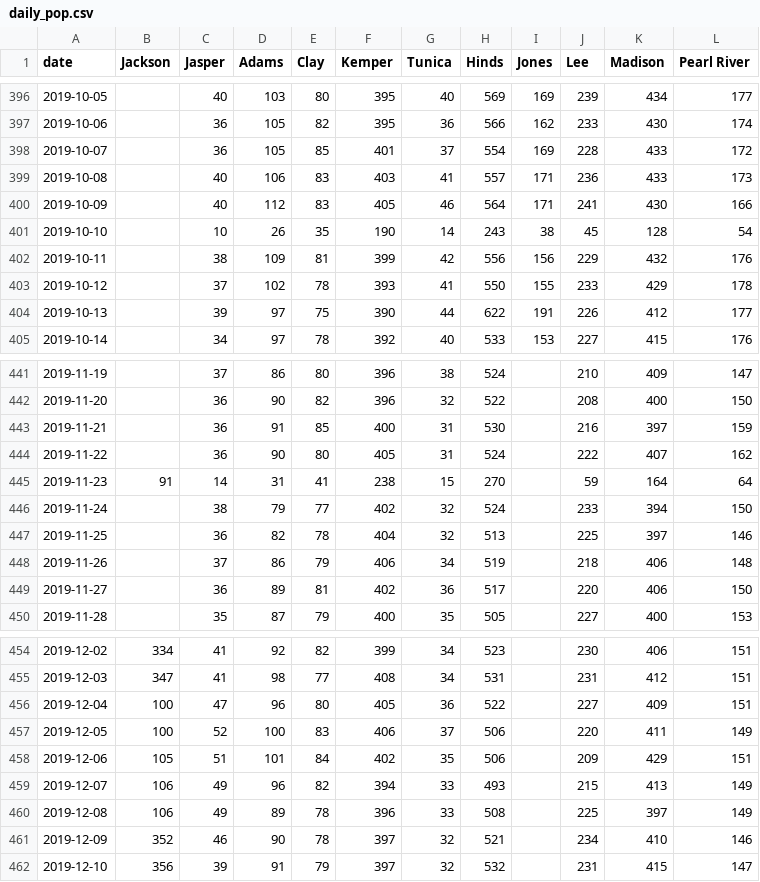
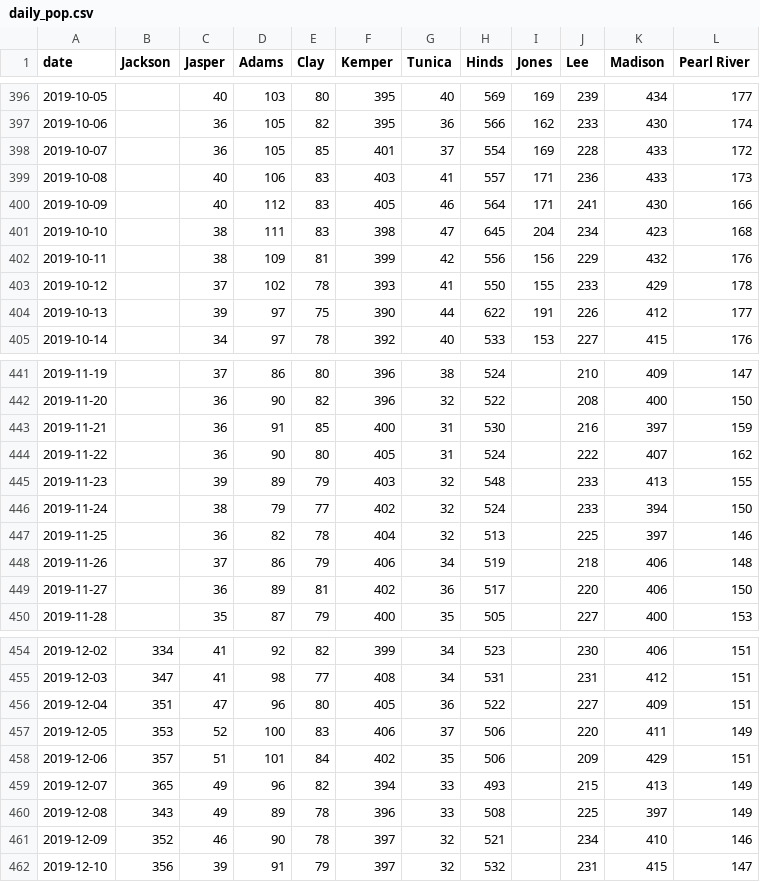
Before and after one commit to bfeldman89/jail_scrapers, a CSV file: output/daily_pop.csv, drawn as a sheet; only a part is shown, gaps mark what is left out.

Commit message:
Update daily_pop.csv

```diff
--- a/output/daily_pop.csv
+++ b/output/daily_pop.csv
@@ -400,3 +400,3 @@ date,Jackson,Jasper,Adams,Clay,Kemper,Tunica,Hinds,Jones,Lee,Madison,Pearl River
 2019-10-09,,40,112,83,405,46,564,171,241,430,166
-2019-10-10,,10,26,35,190,14,243,38,45,128,54
+2019-10-10,,38,111,83,398,47,645,204,234,423,168
 2019-10-11,,38,109,81,399,42,556,156,229,432,176
@@ -444,3 +444,3 @@ date,Jackson,Jasper,Adams,Clay,Kemper,Tunica,Hinds,Jones,Lee,Madison,Pearl River
 2019-11-22,,36,90,80,405,31,524,,222,407,162
-2019-11-23,91,14,31,41,238,15,270,,59,164,64
+2019-11-23,,39,89,79,403,32,548,,233,413,155
 2019-11-24,,38,79,77,402,32,524,,233,394,150
@@ -455,7 +455,7 @@ date,Jackson,Jasper,Adams,Clay,Kemper,Tunica,Hinds,Jones,Lee,Madison,Pearl River
 2019-12-03,347,41,98,77,408,34,531,,231,412,151
-2019-12-04,100,47,96,80,405,36,522,,227,409,151
-2019-12-05,100,52,100,83,406,37,506,,220,411,149
-2019-12-06,105,51,101,84,402,35,506,,209,429,151
-2019-12-07,106,49,96,82,394,33,493,,215,413,149
-2019-12-08,106,49,89,78,396,33,508,,225,397,149
+2019-12-04,351,47,96,80,405,36,522,,227,409,151
+2019-12-05,353,52,100,83,406,37,506,,220,411,149
+2019-12-06,357,51,101,84,402,35,506,,209,429,151
+2019-12-07,365,49,96,82,394,33,493,,215,413,149
+2019-12-08,343,49,89,78,396,33,508,,225,397,149
 2019-12-09,352,46,90,78,397,32,521,,234,410,146
```
